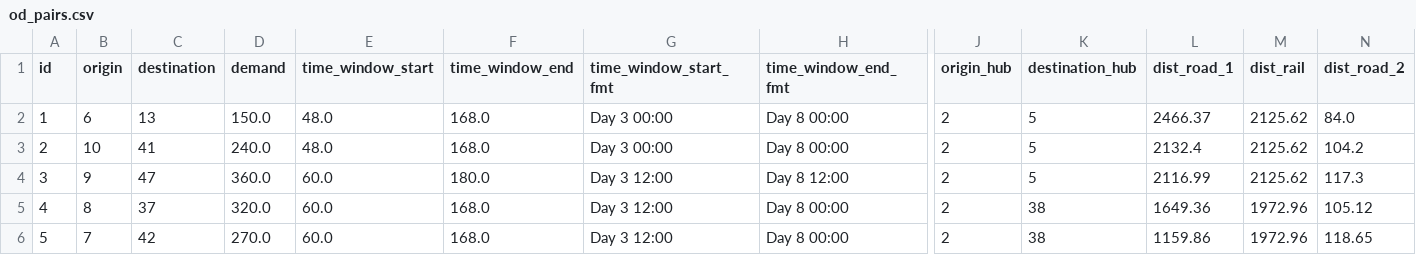
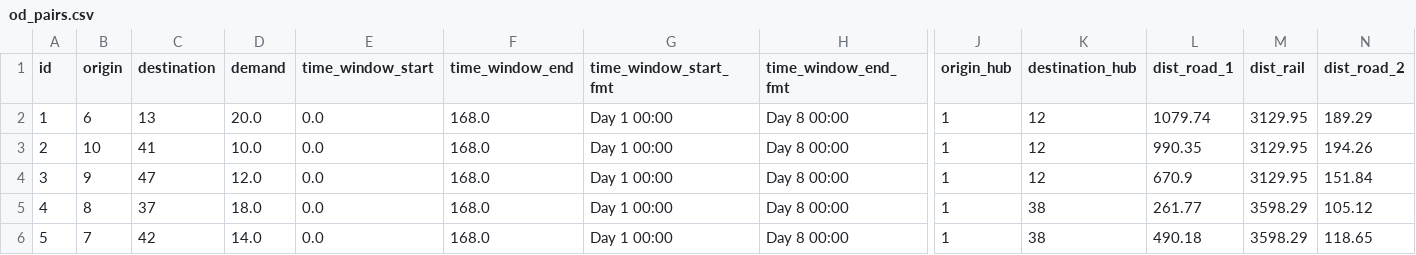
Before and after one commit to MySummertime/research-diary, a CSV file: projects/rhmvsp/data_real_case/od_pairs.csv, drawn as a sheet; only a part is shown, gaps mark what is left out; the diff names each change by its address in the sheet, - before the commit and + after, or states it on an @@ line.

```diff
--- a/projects/rhmvsp/data_real_case/od_pairs.csv
+++ b/projects/rhmvsp/data_real_case/od_pairs.csv
-D2 (demand): 150.0
+D2 (demand): 20.0
-E2:E3 (time_window_start): 48.0
+E2:E3 (time_window_start): 0.0
-G2:G3 (time_window_start_fmt): Day 3 00:00
+G2:G3 (time_window_start_fmt): Day 1 00:00
-J2:J6 (origin_hub): 2
+J2:J6 (origin_hub): 1
-K2:K4 (destination_hub): 5
+K2:K4 (destination_hub): 12
-L2 (dist_road_1): 2466.37
+L2 (dist_road_1): 1079.74
-M2:M4 (dist_rail): 2125.62
+M2:M4 (dist_rail): 3129.95
-N2 (dist_road_2): 84.0
+N2 (dist_road_2): 189.29
-D3 (demand): 240.0
+D3 (demand): 10.0
-L3 (dist_road_1): 2132.4
+L3 (dist_road_1): 990.35
-N3 (dist_road_2): 104.2
+N3 (dist_road_2): 194.26
-D4 (demand): 360.0
+D4 (demand): 12.0
-E4:E6 (time_window_start): 60.0
+E4:E6 (time_window_start): 0.0
-F4 (time_window_end): 180.0
+F4 (time_window_end): 168.0
-G4:G6 (time_window_start_fmt): Day 3 12:00
+G4:G6 (time_window_start_fmt): Day 1 00:00
-H4 (time_window_end_fmt): Day 8 12:00
+H4 (time_window_end_fmt): Day 8 00:00
-L4 (dist_road_1): 2116.99
+L4 (dist_road_1): 670.9
-N4 (dist_road_2): 117.3
+N4 (dist_road_2): 151.84
-D5 (demand): 320.0
+D5 (demand): 18.0
-L5 (dist_road_1): 1649.36
+L5 (dist_road_1): 261.77
-M5:M6 (dist_rail): 1972.96
+M5:M6 (dist_rail): 3598.29
-D6 (demand): 270.0
+D6 (demand): 14.0
-L6 (dist_road_1): 1159.86
+L6 (dist_road_1): 490.18
```
Also changed, not shown: projects/rhmvsp/data_real_case/nodes.csv, 47 other files.
